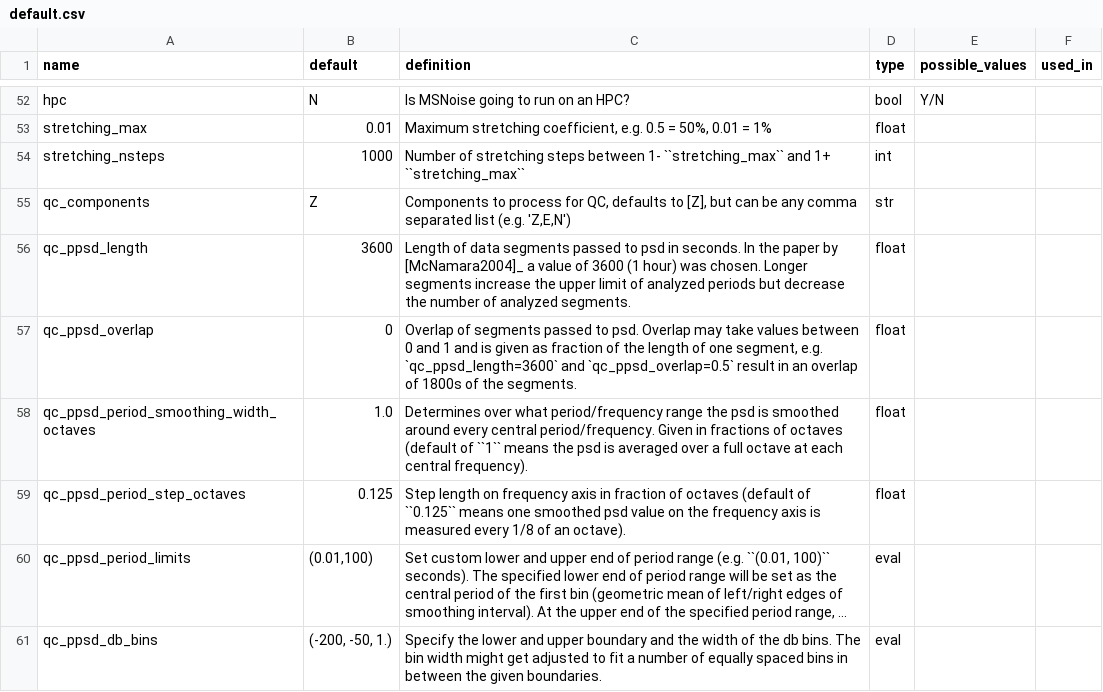
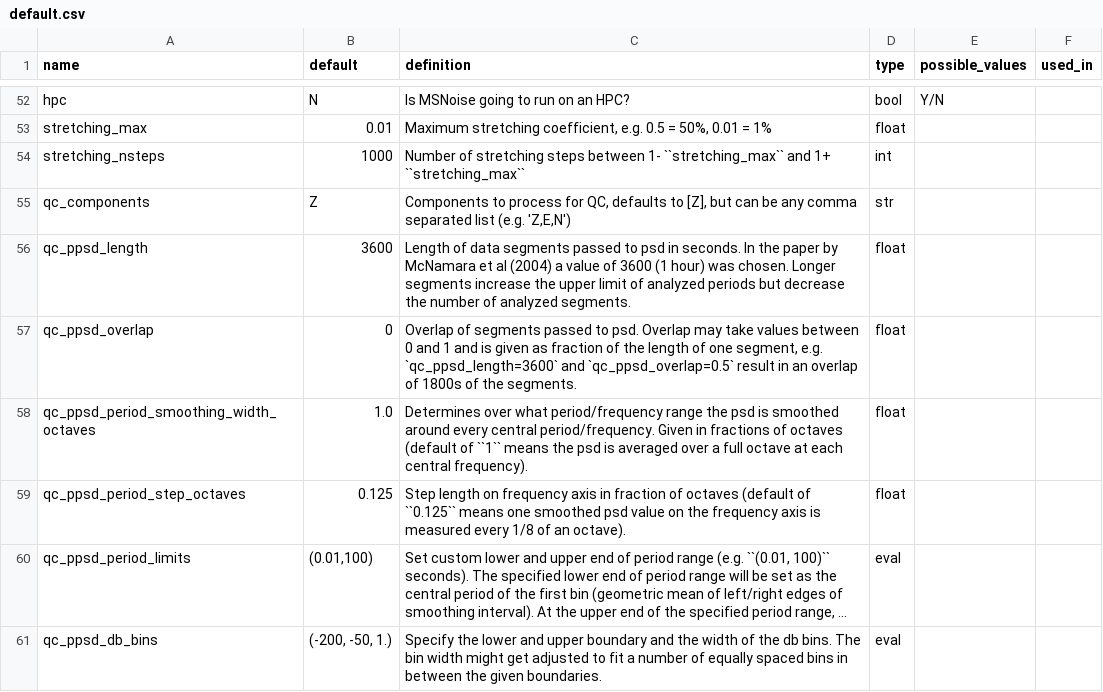
Before and after one commit to ROBelgium/MSNoise, a CSV file: msnoise/default.csv, drawn as a sheet; only a part is shown, gaps mark what is left out; long unchanged cells end in ….

```diff
--- a/msnoise/default.csv
+++ b/msnoise/default.csv
@@ -55,3 +55,3 @@ stretching_nsteps,1000,Number of stretching steps between 1- ``stretching_max``
 qc_components,Z,"Components to process for QC, defaults to [Z], but can be any comma separated list (e.g. 'Z,E,N')",str,,,
-qc_ppsd_length,3600,Length of data segments passed to psd in seconds. In the paper by [McNamara2004]_ a value of 3600 (1 hour) was chosen. Longer segments increase the upper limit of analyzed periods but decrease the number of analyzed segments.,float,,,
+qc_ppsd_length,3600,Length of data segments passed to psd in seconds. In the paper by McNamara et al (2004) a value of 3600 (1 hour) was chosen. Longer segments increase the upper limit of analyzed periods but decrease the number of analyzed segments.,float,,,
 qc_ppsd_overlap,0,"Overlap of segments passed to psd. Overlap may take values between 0 and 1 and is given as fraction of the length of one segment, e.g. `qc_ppsd_length=3600` and `qc_ppsd_overlap=0.5` result in an overlap of 1800s of the segments.",float,,,
```
Also changed, not shown: 21 other files.
